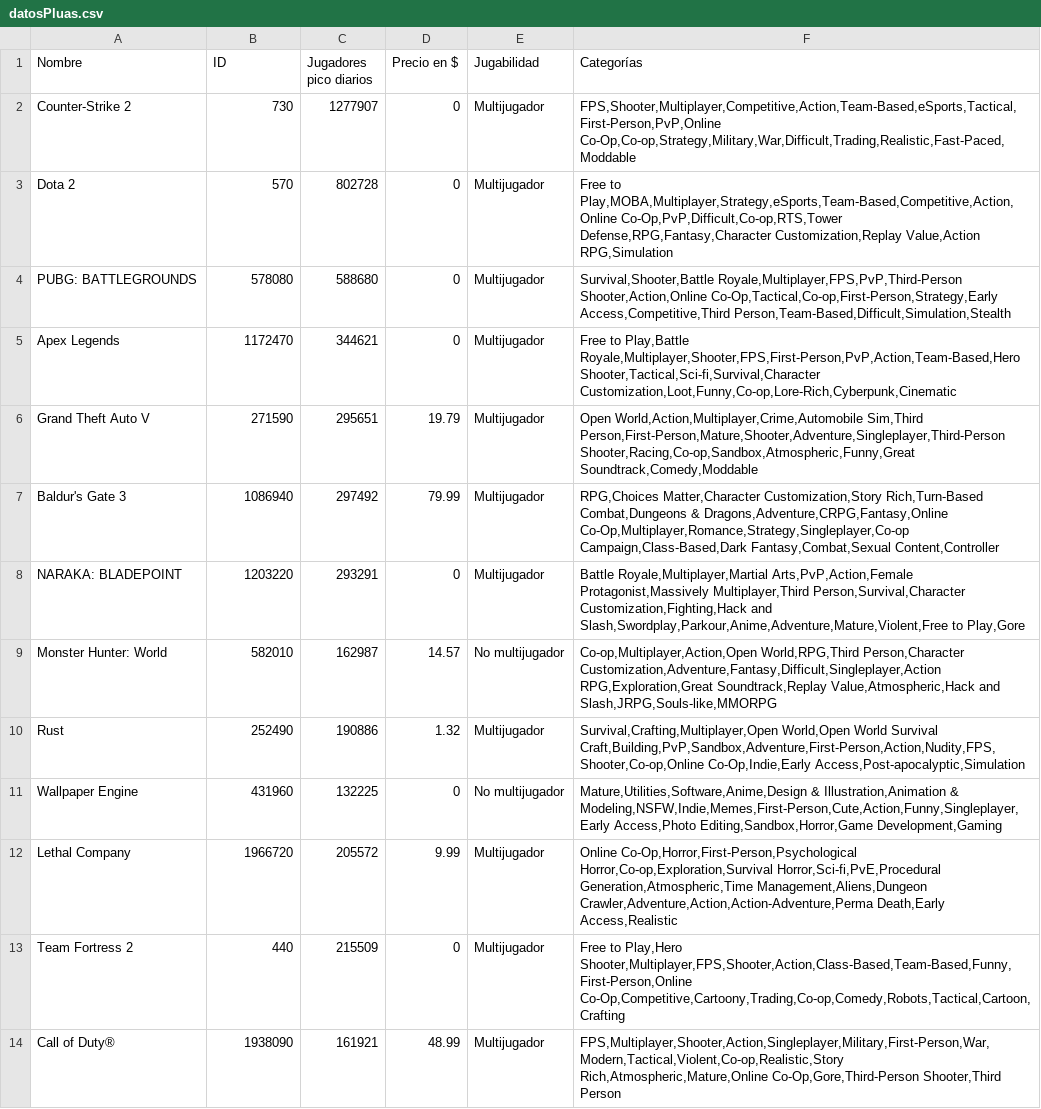
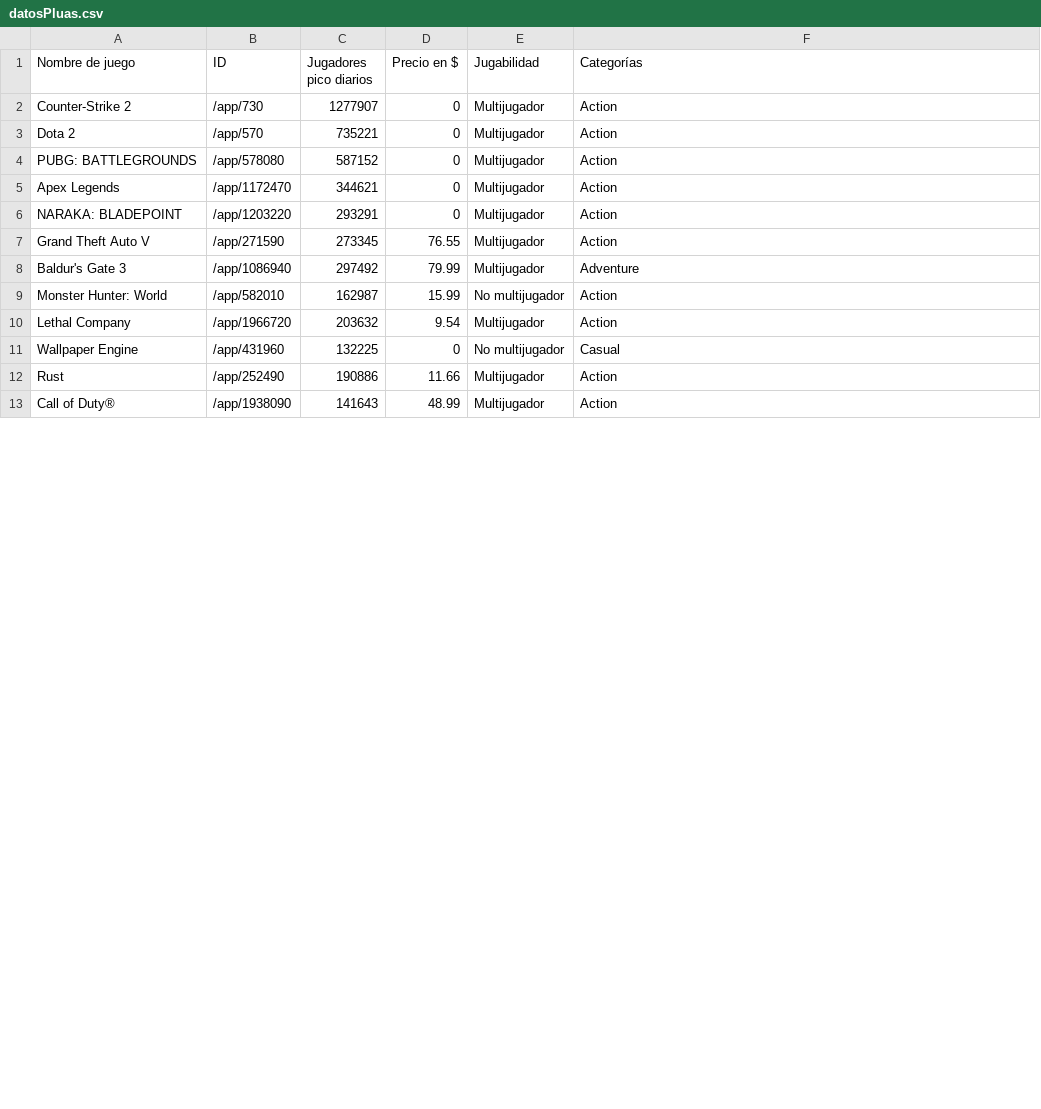
Before and after one commit to jppluas/ScrappingSteam, a CSV file: datosPluas.csv, drawn as a sheet; only a part is shown; the diff covers the shown part only.

```diff
--- a/datosPluas.csv
+++ b/datosPluas.csv
@@ -1,14 +1,13 @@
-Nombre;ID;Jugadores pico diarios;Precio en $;Jugabilidad;Categorías
-Counter-Strike 2;730;1277907;0;Multijugador;FPS,Shooter,Multiplayer,Competitive,Action,Team-Based,eSports,Tactical,First-Person,PvP,Online Co-Op,Co-op,Strategy,Military,War,Difficult,Trading,Realistic,Fast-Paced,Moddable
-Dota 2;570;802728;0;Multijugador;Free to Play,MOBA,Multiplayer,Strategy,eSports,Team-Based,Competitive,Action,Online Co-Op,PvP,Difficult,Co-op,RTS,Tower Defense,RPG,Fantasy,Character Customization,Replay Value,Action RPG,Simulation
-PUBG: BATTLEGROUNDS;578080;588680;0;Multijugador;Survival,Shooter,Battle Royale,Multiplayer,FPS,PvP,Third-Person Shooter,Action,Online Co-Op,Tactical,Co-op,First-Person,Strategy,Early Access,Competitive,Third Person,Team-Based,Difficult,Simulation,Stealth
-Apex Legends;1172470;344621;0;Multijugador;Free to Play,Battle Royale,Multiplayer,Shooter,FPS,First-Person,PvP,Action,Team-Based,Hero Shooter,Tactical,Sci-fi,Survival,Character Customization,Loot,Funny,Co-op,Lore-Rich,Cyberpunk,Cinematic
-Grand Theft Auto V;271590;295651;19.79;Multijugador;Open World,Action,Multiplayer,Crime,Automobile Sim,Third Person,First-Person,Mature,Shooter,Adventure,Singleplayer,Third-Person Shooter,Racing,Co-op,Sandbox,Atmospheric,Funny,Great Soundtrack,Comedy,Moddable
-Baldur's Gate 3;1086940;297492;79.99;Multijugador;RPG,Choices Matter,Character Customization,Story Rich,Turn-Based Combat,Dungeons & Dragons,Adventure,CRPG,Fantasy,Online Co-Op,Multiplayer,Romance,Strategy,Singleplayer,Co-op Campaign,Class-Based,Dark Fantasy,Combat,Sexual Content,Controller
-NARAKA: BLADEPOINT;1203220;293291;0;Multijugador;Battle Royale,Multiplayer,Martial Arts,PvP,Action,Female Protagonist,Massively Multiplayer,Third Person,Survival,Character Customization,Fighting,Hack and Slash,Swordplay,Parkour,Anime,Adventure,Mature,Violent,Free to Play,Gore
-Monster Hunter: World;582010;162987;14.57;No multijugador;Co-op,Multiplayer,Action,Open World,RPG,Third Person,Character Customization,Adventure,Fantasy,Difficult,Singleplayer,Action RPG,Exploration,Great Soundtrack,Replay Value,Atmospheric,Hack and Slash,JRPG,Souls-like,MMORPG
-Rust;252490;190886;1.32;Multijugador;Survival,Crafting,Multiplayer,Open World,Open World Survival Craft,Building,PvP,Sandbox,Adventure,First-Person,Action,Nudity,FPS,Shooter,Co-op,Online Co-Op,Indie,Early Access,Post-apocalyptic,Simulation
-Wallpaper Engine;431960;132225;0;No multijugador;Mature,Utilities,Software,Anime,Design & Illustration,Animation & Modeling,NSFW,Indie,Memes,First-Person,Cute,Action,Funny,Singleplayer,Early Access,Photo Editing,Sandbox,Horror,Game Development,Gaming
-Lethal Company;1966720;205572;9.99;Multijugador;Online Co-Op,Horror,First-Person,Psychological Horror,Co-op,Exploration,Survival Horror,Sci-fi,PvE,Procedural Generation,Atmospheric,Time Management,Aliens,Dungeon Crawler,Adventure,Action,Action-Adventure,Perma Death,Early Access,Realistic
-Team Fortress 2;440;215509;0;Multijugador;Free to Play,Hero Shooter,Multiplayer,FPS,Shooter,Action,Class-Based,Team-Based,Funny,First-Person,Online Co-Op,Competitive,Cartoony,Trading,Co-op,Comedy,Robots,Tactical,Cartoon,Crafting
-Call of Duty®;1938090;161921;48.99;Multijugador;FPS,Multiplayer,Shooter,Action,Singleplayer,Military,First-Person,War,Modern,Tactical,Violent,Co-op,Realistic,Story Rich,Atmospheric,Mature,Online Co-Op,Gore,Third-Person Shooter,Third Person
+Nombre de juego;ID;Jugadores pico diarios;Precio en $;Jugabilidad;Categorías
+Counter-Strike 2;/app/730;1277907;0;Multijugador;Action
+Dota 2;/app/570;735221;0;Multijugador;Action
+PUBG: BATTLEGROUNDS;/app/578080;587152;0;Multijugador;Action
+Apex Legends;/app/1172470;344621;0;Multijugador;Action
+NARAKA: BLADEPOINT;/app/1203220;293291;0;Multijugador;Action
+Grand Theft Auto V;/app/271590;273345;76.55;Multijugador;Action
+Baldur's Gate 3;/app/1086940;297492;79.99;Multijugador;Adventure
+Monster Hunter: World;/app/582010;162987;15.99;No multijugador;Action
+Lethal Company;/app/1966720;203632;9.54;Multijugador;Action
+Wallpaper Engine;/app/431960;132225;0;No multijugador;Casual
+Rust;/app/252490;190886;11.66;Multijugador;Action
+Call of Duty®;/app/1938090;141643;48.99;Multijugador;Action
```
Also changed, not shown: 6 added rows, 5 removed rows and 17 edited cells elsewhere in this file, 1 other file.
